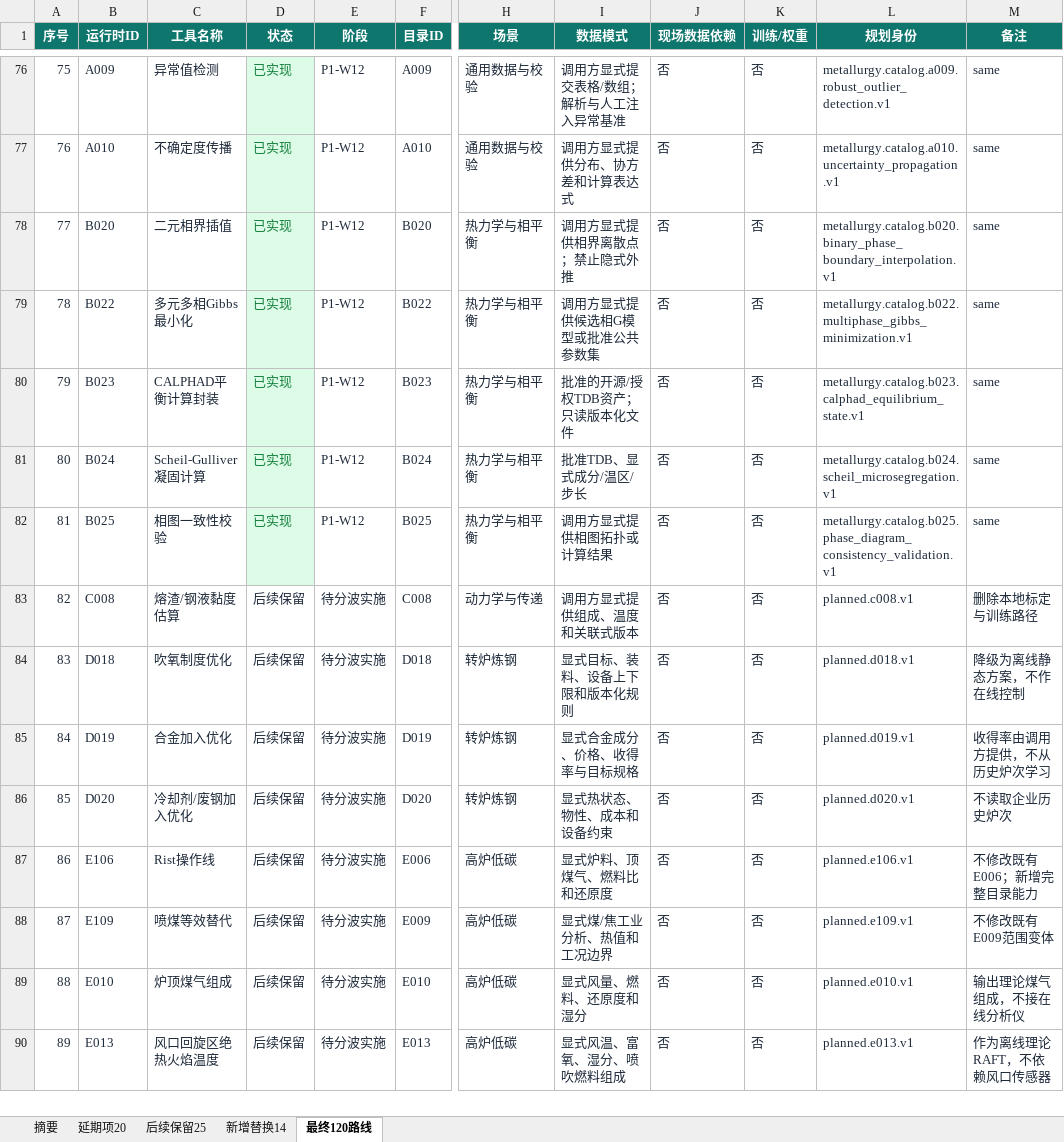
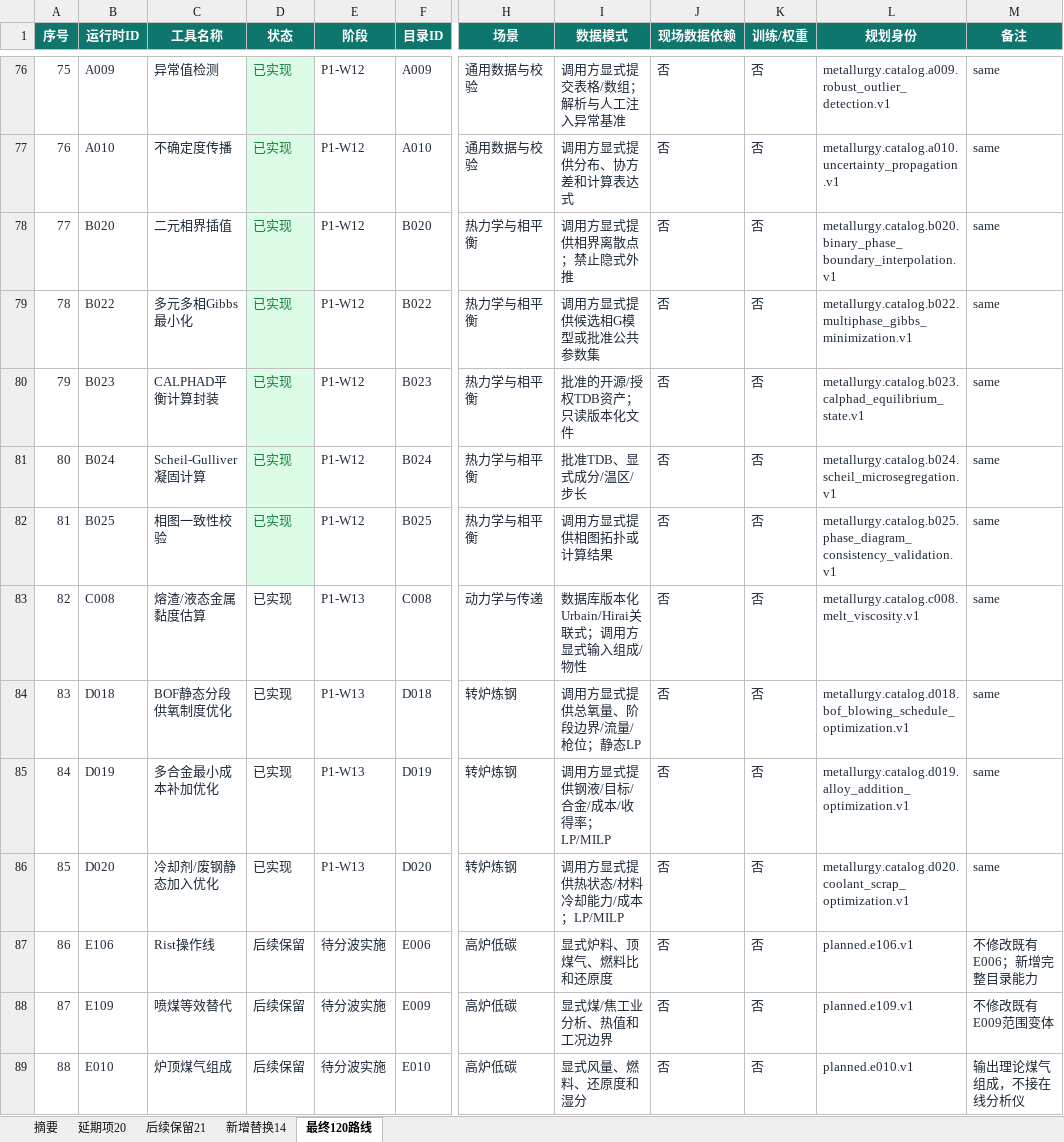
Before and after one commit to xiangyu-tian/metallurgy, an Excel workbook: outputs/ds042_independent_replacement_plan_20260901/无现场数据依赖_120工具替换清单.xlsx, sheet 最终120路线, drawn as a sheet; only a part is shown, gaps mark what is left out; the shorter side is filled out with more unchanged rows; values as stored, in another font and other column widths than the file's, no borders; conditional formats not drawn; the diff names each change by its address in the sheet, - before the commit and + after, or states it on an @@ line.

Commit message:
docs(tools): sync 120-tool catalog to 97 implemented

```diff
--- a/outputs/ds042_independent_replacement_plan_20260901/无现场数据依赖_120工具替换清单.xlsx (sheet 最终120路线)
+++ b/outputs/ds042_independent_replacement_plan_20260901/无现场数据依赖_120工具替换清单.xlsx (sheet 最终120路线)
-sheet tab: 后续保留25
+sheet tab: 后续保留21
-C83 (工具名称): 熔渣/钢液黏度估算
+C83 (工具名称): 熔渣/液态金属黏度估算
-D83:D86 (状态): 后续保留
+D83:D86 (状态): 已实现
-E83:E86 (阶段): 待分波实施
+E83:E86 (阶段): P1-W13
-I83 (数据模式): 调用方显式提供组成、温度和关联式版本
+I83 (数据模式): 数据库版本化Urbain/Hirai关联式；调用方显式输入组成/物性
-L83 (规划身份): planned.c008.v1
+L83 (规划身份): metallurgy.catalog.c008.melt_viscosity.v1
-M83 (备注): 删除本地标定与训练路径
+M83 (备注): same
-C84 (工具名称): 吹氧制度优化
+C84 (工具名称): BOF静态分段供氧制度优化
-I84 (数据模式): 显式目标、装料、设备上下限和版本化规则
+I84 (数据模式): 调用方显式提供总氧量、阶段边界/流量/枪位；静态LP
-L84 (规划身份): planned.d018.v1
+L84 (规划身份): metallurgy.catalog.d018.bof_blowing_schedule_optimization.v1
-M84 (备注): 降级为离线静态方案，不作在线控制
+M84 (备注): same
-C85 (工具名称): 合金加入优化
+C85 (工具名称): 多合金最小成本补加优化
-I85 (数据模式): 显式合金成分、价格、收得率与目标规格
+I85 (数据模式): 调用方显式提供钢液/目标/合金/成本/收得率；LP/MILP
-L85 (规划身份): planned.d019.v1
+L85 (规划身份): metallurgy.catalog.d019.alloy_addition_optimization.v1
-M85 (备注): 收得率由调用方提供，不从历史炉次学习
+M85 (备注): same
-C86 (工具名称): 冷却剂/废钢加入优化
+C86 (工具名称): 冷却剂/废钢静态加入优化
-I86 (数据模式): 显式热状态、物性、成本和设备约束
+I86 (数据模式): 调用方显式提供热状态/材料冷却能力/成本；LP/MILP
-L86 (规划身份): planned.d020.v1
+L86 (规划身份): metallurgy.catalog.d020.coolant_scrap_optimization.v1
-M86 (备注): 不读取企业历史炉次
+M86 (备注): same
```
Also changed, not shown: sheet 后续保留21, sheet 摘要, 1 other file.
